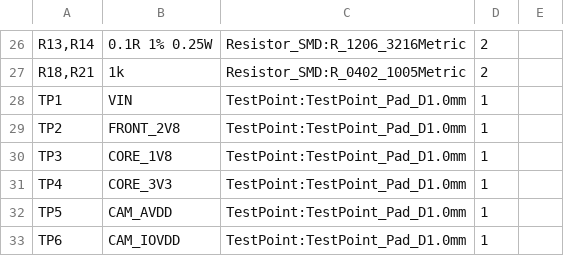
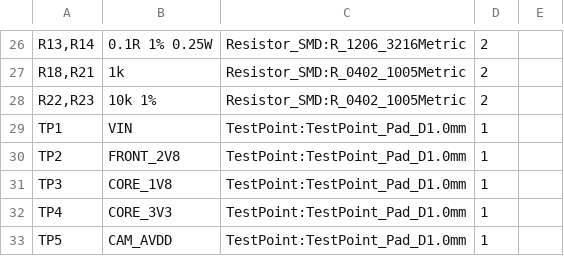
Before and after one commit to ghlee0786/OpenHW, a CSV file: manufacturing/bom/inputs/front-kicad-bom.csv, drawn as a sheet; only a part is shown, gaps mark what is left out; the shorter side is filled out with more unchanged rows; the diff names each change by its address in the sheet, - before the commit and + after, or states it on an @@ line.

```diff
--- a/manufacturing/bom/inputs/front-kicad-bom.csv
+++ b/manufacturing/bom/inputs/front-kicad-bom.csv
+row 28: R22,R23 | 10k 1% | Resistor_SMD:R_0402_1005Metric | 2
```
Also changed, not shown: docs/research/bom-full.csv, manufacturing/bom/front-pcbway.csv, 2 other files.
